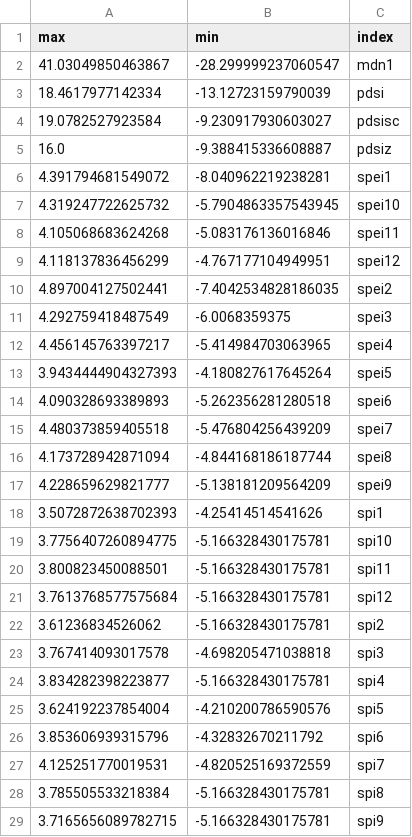
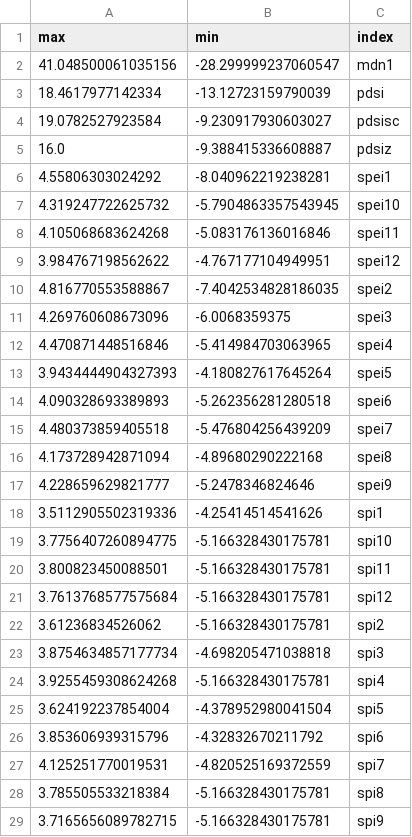
Before and after one commit to WilliamsTravis/Drought-Index-Portal, a CSV file: data/index_ranges.csv, drawn as a sheet.

```diff
--- a/data/index_ranges.csv
+++ b/data/index_ranges.csv
@@ -1,3 +1,3 @@
 max,min,index
-41.03049850463867,-28.299999237060547,mdn1
+41.048500061035156,-28.299999237060547,mdn1
 18.4617977142334,-13.12723159790039,pdsi
@@ -5,9 +5,9 @@ max,min,index
 16.0,-9.388415336608887,pdsiz
-4.391794681549072,-8.040962219238281,spei1
+4.55806303024292,-8.040962219238281,spei1
 4.319247722625732,-5.7904863357543945,spei10
 4.105068683624268,-5.083176136016846,spei11
-4.118137836456299,-4.767177104949951,spei12
-4.897004127502441,-7.4042534828186035,spei2
-4.292759418487549,-6.0068359375,spei3
-4.456145763397217,-5.414984703063965,spei4
+3.984767198562622,-4.767177104949951,spei12
+4.816770553588867,-7.4042534828186035,spei2
+4.269760608673096,-6.0068359375,spei3
+4.470871448516846,-5.414984703063965,spei4
 3.9434444904327393,-4.180827617645264,spei5
@@ -15,5 +15,5 @@ max,min,index
 4.480373859405518,-5.476804256439209,spei7
-4.173728942871094,-4.844168186187744,spei8
-4.228659629821777,-5.138181209564209,spei9
-3.5072872638702393,-4.25414514541626,spi1
+4.173728942871094,-4.89680290222168,spei8
+4.228659629821777,-5.2478346824646,spei9
+3.5112905502319336,-4.25414514541626,spi1
 3.7756407260894775,-5.166328430175781,spi10
@@ -22,5 +22,5 @@ max,min,index
 3.61236834526062,-5.166328430175781,spi2
-3.767414093017578,-4.698205471038818,spi3
-3.834282398223877,-5.166328430175781,spi4
-3.624192237854004,-4.210200786590576,spi5
+3.8754634857177734,-4.698205471038818,spi3
+3.9255459308624268,-5.166328430175781,spi4
+3.624192237854004,-4.378952980041504,spi5
 3.853606939315796,-4.32832670211792,spi6
```
Also changed, not shown: 5 other files.
